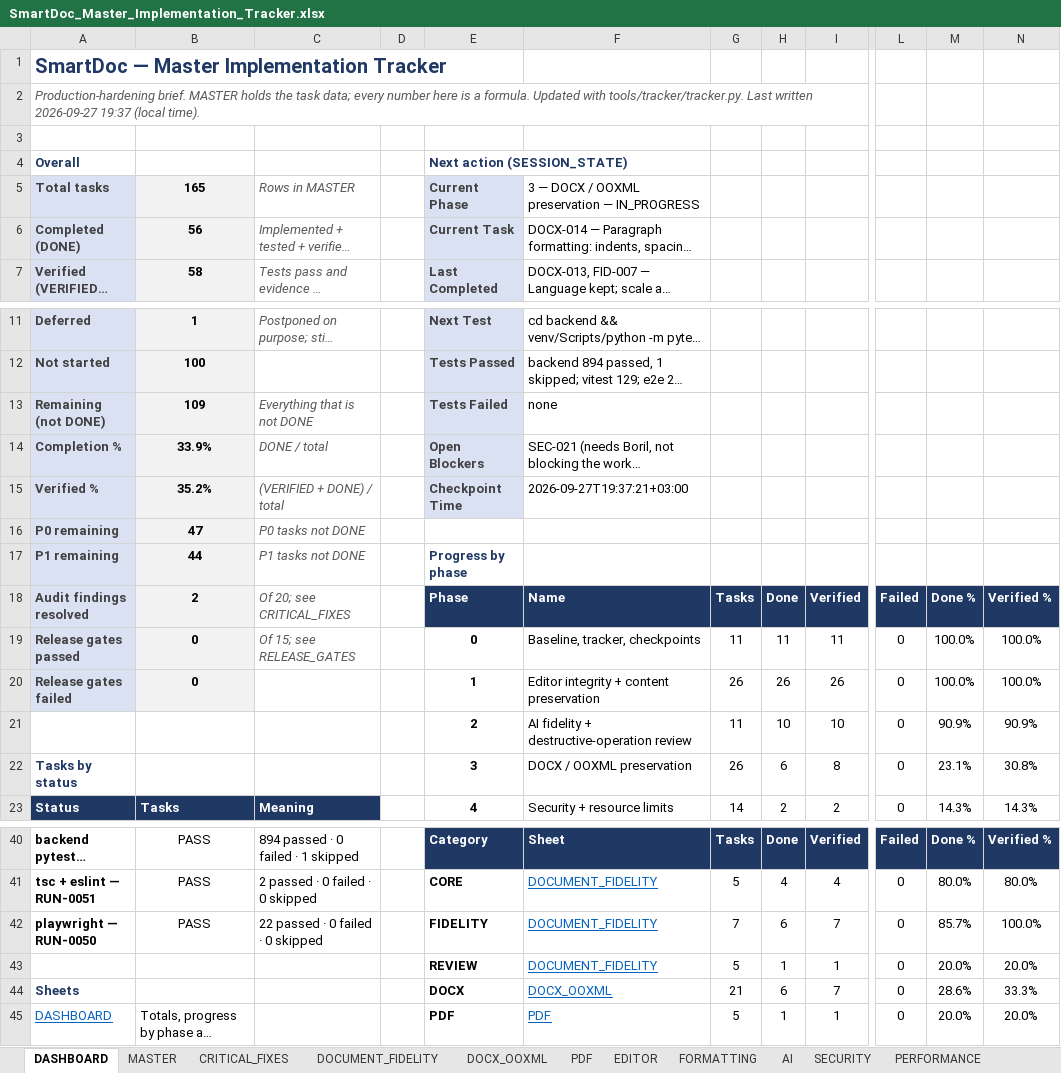
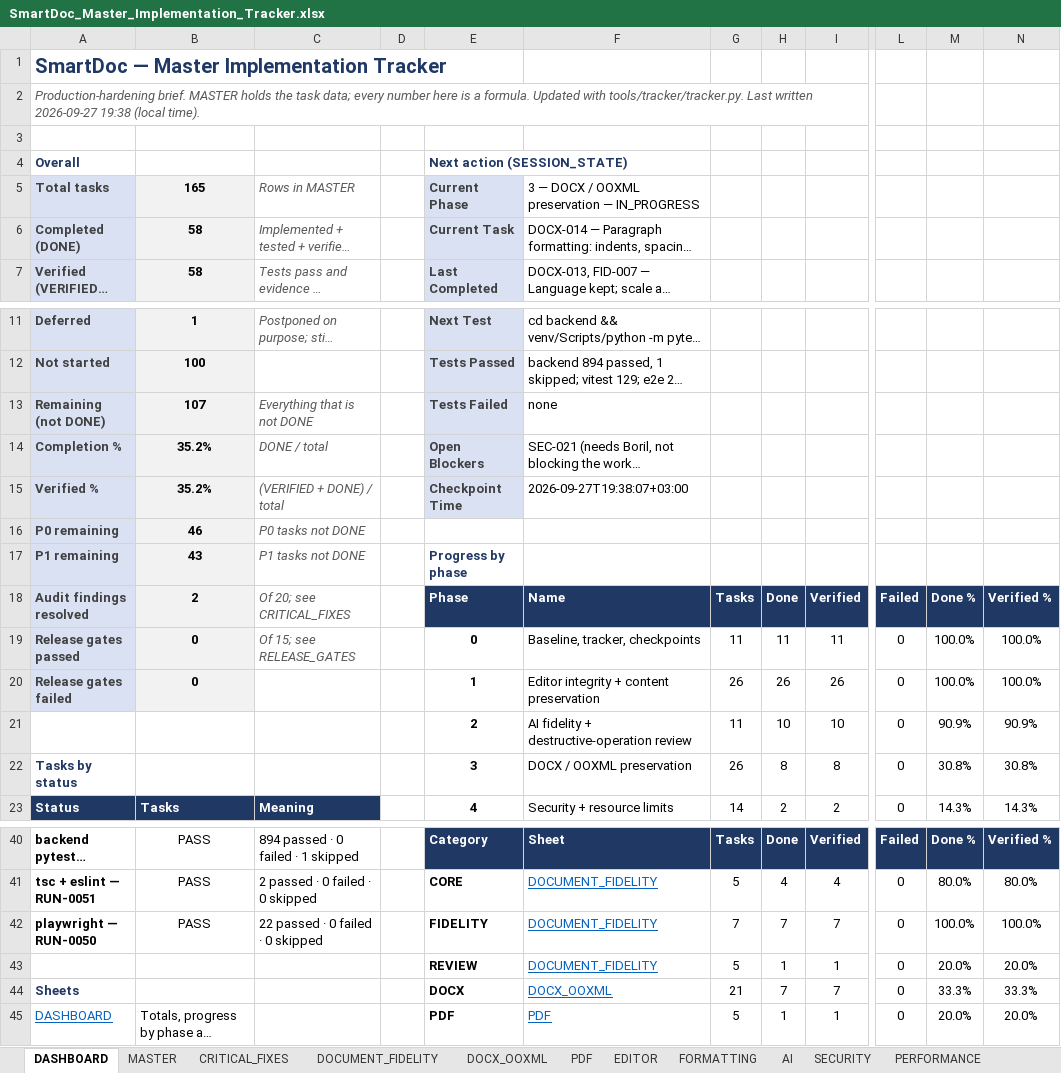
Before and after one commit to Drajeto07/claude, an Excel workbook: SmartDoc_Master_Implementation_Tracker.xlsx, sheet DASHBOARD, drawn as a sheet; only a part is shown, gaps mark what is left out; long unchanged cells end in …; values as stored, in another font and other column widths than the file's, no borders; conditional formats not drawn; the diff covers the shown part only; the diff names each change by its address in the sheet, - before the commit and + after, or states it on an @@ line.

```diff
--- a/SmartDoc_Master_Implementation_Tracker.xlsx (sheet DASHBOARD)
+++ b/SmartDoc_Master_Implementation_Tracker.xlsx (sheet DASHBOARD)
-A2: …written 2026-09-27 19:37 (local time).
+A2: …written 2026-09-27 19:38 (local time).
-B6: 56
+B6: 58
-B13: 109
+B13: 107
-B14: 33.9%
+B14: 35.2%
-F15: 2026-09-27T19:37:21+03:00
+F15: 2026-09-27T19:38:07+03:00
-B16: 47
+B16: 46
-B17: 44
+B17: 43
-H22: 6
+H22: 8
-M22: 23.1%
+M22: 30.8%
-H42: 6
+H42: 7
-M42: 85.7%
+M42: 100.0%
-H44: 6
+H44: 7
-M44: 28.6%
+M44: 33.3%
```
Also changed, not shown: 2 edited cells elsewhere in this sheet, sheet CHANGE_LOG, sheet MASTER, sheet CRITICAL_FIXES, sheet DOCUMENT_FIDELITY, sheet DOCX_OOXML, sheet SESSION_STATE, 2 other files.
